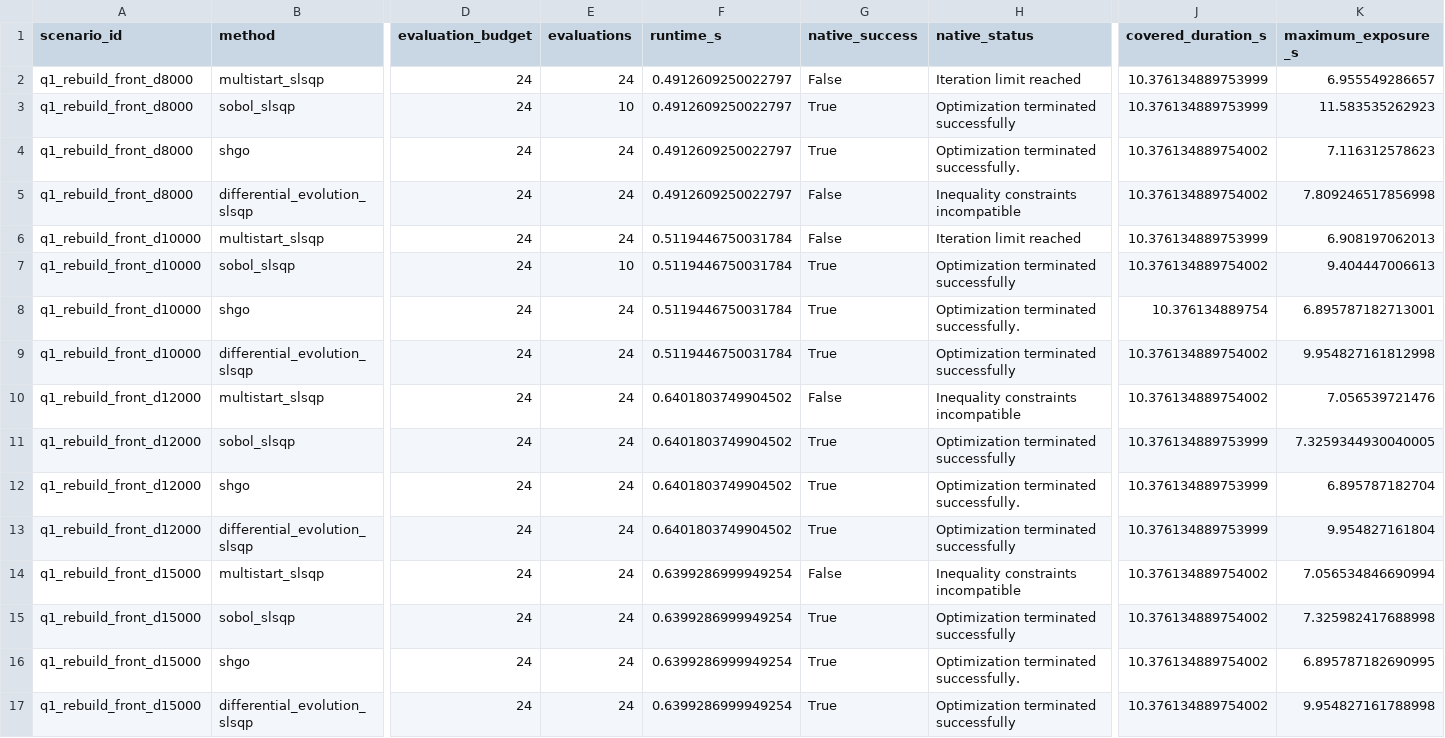
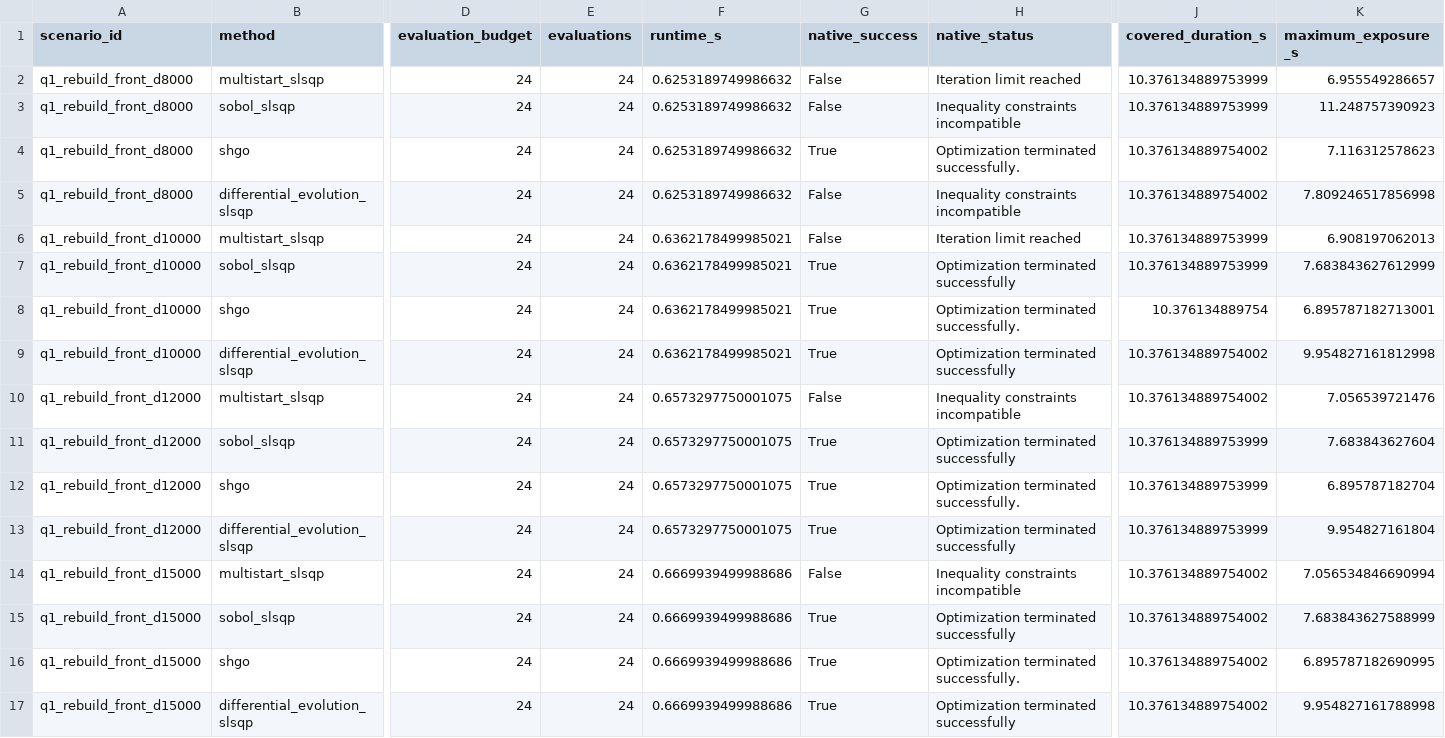
Before and after one commit to Claredz/math-modeling-school-contest, a CSV file: results/q1_rebuild/q1_algorithm_benchmark.csv, drawn as a sheet; only a part is shown, gaps mark what is left out; the diff names each change by its address in the sheet, - before the commit and + after, or states it on an @@ line.

```diff
--- a/results/q1_rebuild/q1_algorithm_benchmark.csv
+++ b/results/q1_rebuild/q1_algorithm_benchmark.csv
-F2:F5 (runtime_s): 0.4912609250022797
+F2:F5 (runtime_s): 0.6253189749986632
-E3 (evaluations): 10
+E3 (evaluations): 24
-G3 (native_success): True
+G3 (native_success): False
-H3 (native_status): Optimization terminated successfully
+H3 (native_status): Inequality constraints incompatible
-K3 (maximum_exposure_s): 11.583535262923
+K3 (maximum_exposure_s): 11.248757390923
-F6:F9 (runtime_s): 0.5119446750031784
+F6:F9 (runtime_s): 0.6362178499985021
-E7 (evaluations): 10
+E7 (evaluations): 24
-J7 (covered_duration_s): 10.376134889754002
+J7 (covered_duration_s): 10.376134889753999
-K7 (maximum_exposure_s): 9.404447006613
+K7 (maximum_exposure_s): 7.683843627612999
-F10:F13 (runtime_s): 0.6401803749904502
+F10:F13 (runtime_s): 0.6573297750001075
-K11 (maximum_exposure_s): 7.3259344930040005
+K11 (maximum_exposure_s): 7.683843627604
-F14:F17 (runtime_s): 0.6399286999949254
+F14:F17 (runtime_s): 0.6669939499988686
-K15 (maximum_exposure_s): 7.325982417688998
+K15 (maximum_exposure_s): 7.683843627588999
```
Also changed, not shown: results/q2_rebuild/q2_results.csv, results/q3_rebuild/q3_results.csv, 11 other files.
